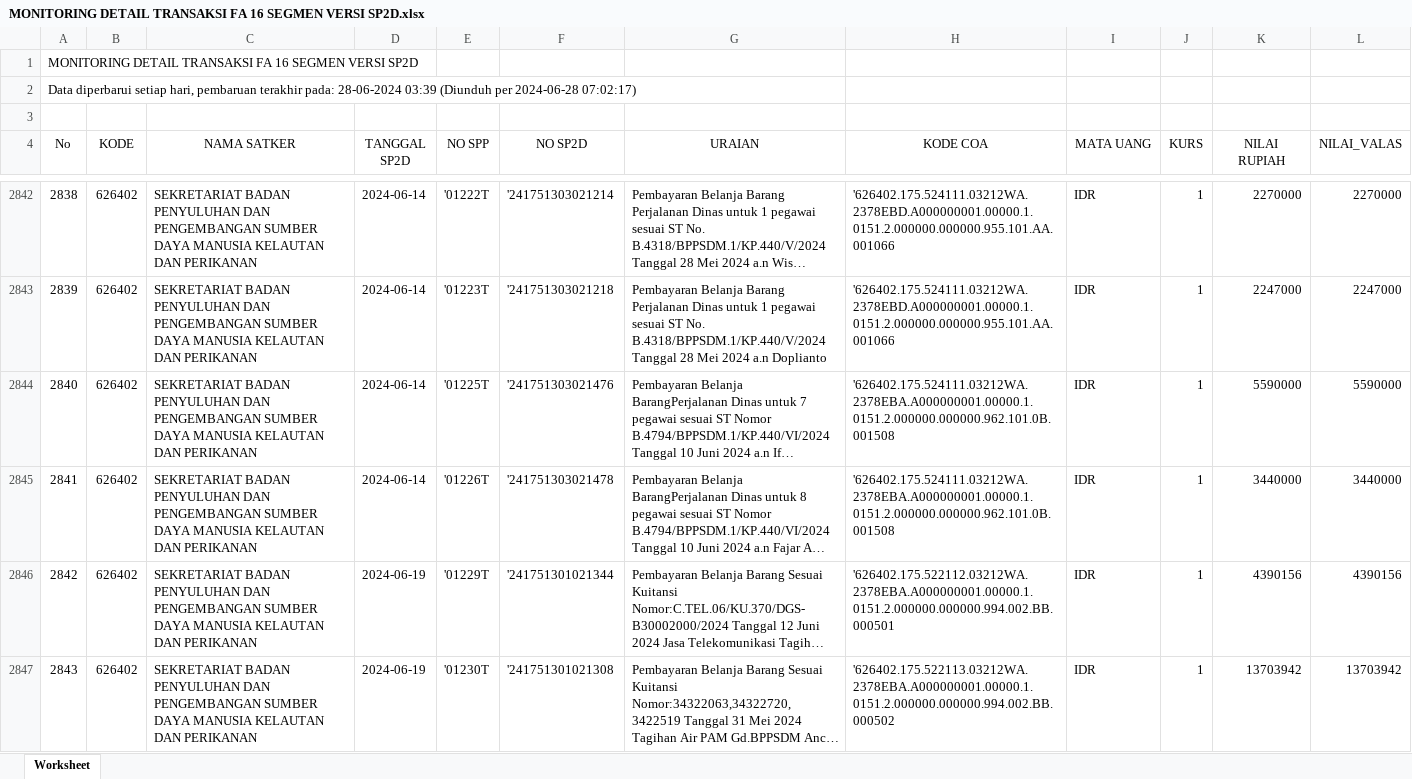
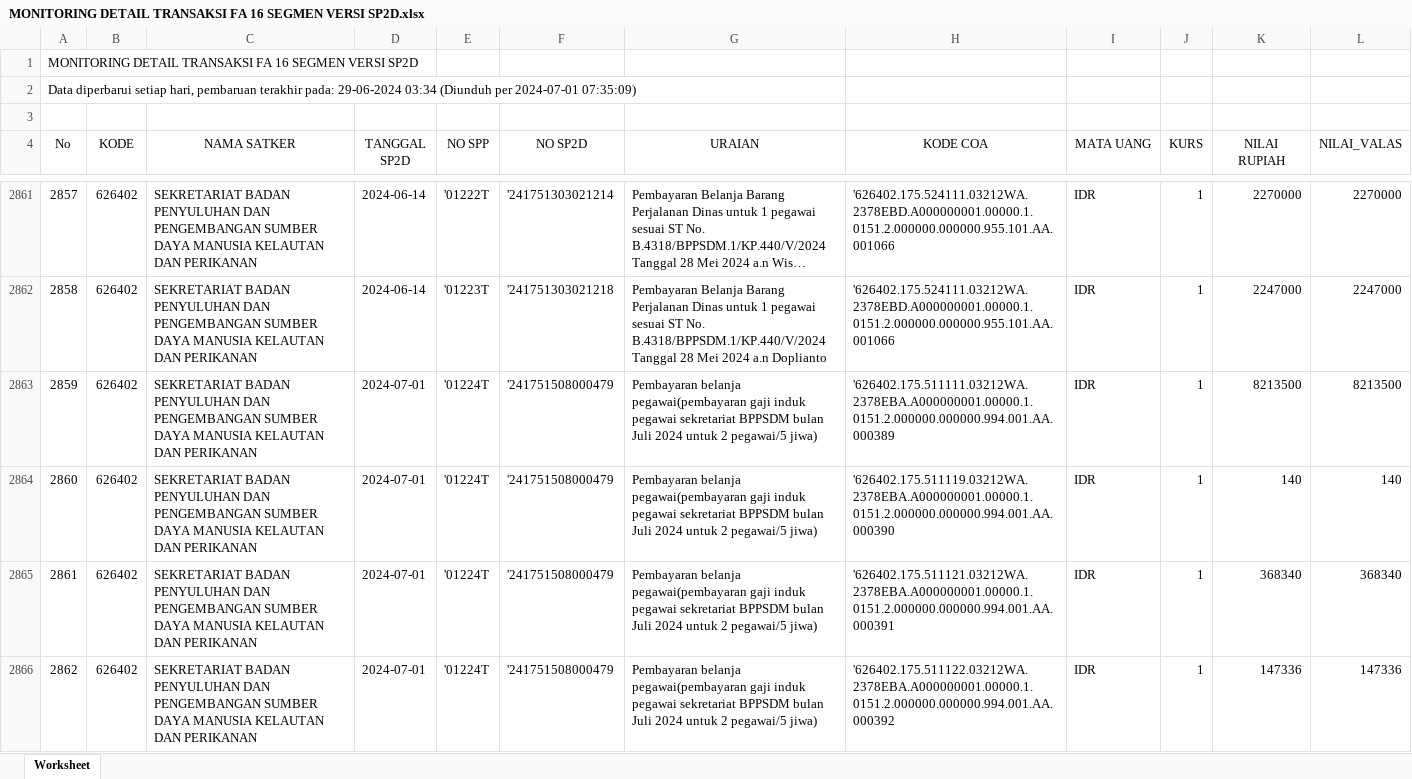
Before and after one commit to edimistiono/TA.2024, an Excel workbook: Database/MONITORING DETAIL TRANSAKSI FA 16 SEGMEN VERSI SP2D.xlsx, sheet Worksheet, drawn as a sheet; only a part is shown, gaps mark what is left out; the shorter side is filled out with more unchanged rows; long unchanged cells end in …; values as stored, in another font and other column widths than the file's, no borders; the diff covers the shown part only; the diff names each change by its address in the sheet, - before the commit and + after, or states it on an @@ line.

```diff
--- a/Database/MONITORING DETAIL TRANSAKSI FA 16 SEGMEN VERSI SP2D.xlsx (sheet Worksheet)
+++ b/Database/MONITORING DETAIL TRANSAKSI FA 16 SEGMEN VERSI SP2D.xlsx (sheet Worksheet)
@@ column A (No) renumbered between rows 2 and 3294 @@
+row 2863: 2859 | 626402 | SEKRETARIAT BADAN PENYULUHAN DAN PENGEMBANGAN SUMBER DAYA MANUSIA KELAUTAN DAN PERIKANAN | 2024-07-01 | '01224T | '241751508000479 | Pembayaran belanja pegawai(pembayaran gaji induk pegawai sekretariat BPPSDM bulan Juli 2024 untuk 2 pegawai/5 jiwa) | '626402.175.511111.03212WA.2378EBA.A000000001.00000.1.0151.2.000000.000000.994.001.AA.000389 | IDR | 1 | 8213500 | 8213500
+row 2864: 2860 | 626402 | SEKRETARIAT BADAN PENYULUHAN DAN PENGEMBANGAN SUMBER DAYA MANUSIA KELAUTAN DAN PERIKANAN | 2024-07-01 | '01224T | '241751508000479 | Pembayaran belanja pegawai(pembayaran gaji induk pegawai sekretariat BPPSDM bulan Juli 2024 untuk 2 pegawai/5 jiwa) | '626402.175.511119.03212WA.2378EBA.A000000001.00000.1.0151.2.000000.000000.994.001.AA.000390 | IDR | 1 | 140 | 140
+row 2865: 2861 | 626402 | SEKRETARIAT BADAN PENYULUHAN DAN PENGEMBANGAN SUMBER DAYA MANUSIA KELAUTAN DAN PERIKANAN | 2024-07-01 | '01224T | '241751508000479 | Pembayaran belanja pegawai(pembayaran gaji induk pegawai sekretariat BPPSDM bulan Juli 2024 untuk 2 pegawai/5 jiwa) | '626402.175.511121.03212WA.2378EBA.A000000001.00000.1.0151.2.000000.000000.994.001.AA.000391 | IDR | 1 | 368340 | 368340
+row 2866: 2862 | 626402 | SEKRETARIAT BADAN PENYULUHAN DAN PENGEMBANGAN SUMBER DAYA MANUSIA KELAUTAN DAN PERIKANAN | 2024-07-01 | '01224T | '241751508000479 | Pembayaran belanja pegawai(pembayaran gaji induk pegawai sekretariat BPPSDM bulan Juli 2024 untuk 2 pegawai/5 jiwa) | '626402.175.511122.03212WA.2378EBA.A000000001.00000.1.0151.2.000000.000000.994.001.AA.000392 | IDR | 1 | 147336 | 147336
```
Also changed, not shown: 79 added rows elsewhere in this sheet, Database/Akrual.xlsx, Database/SP2D.xlsx, 2 other files.
